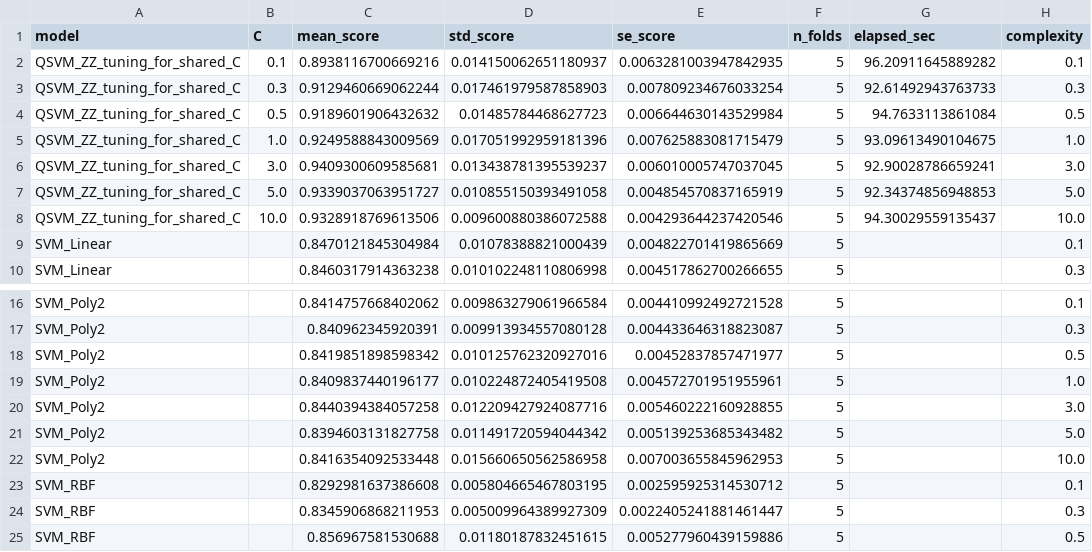
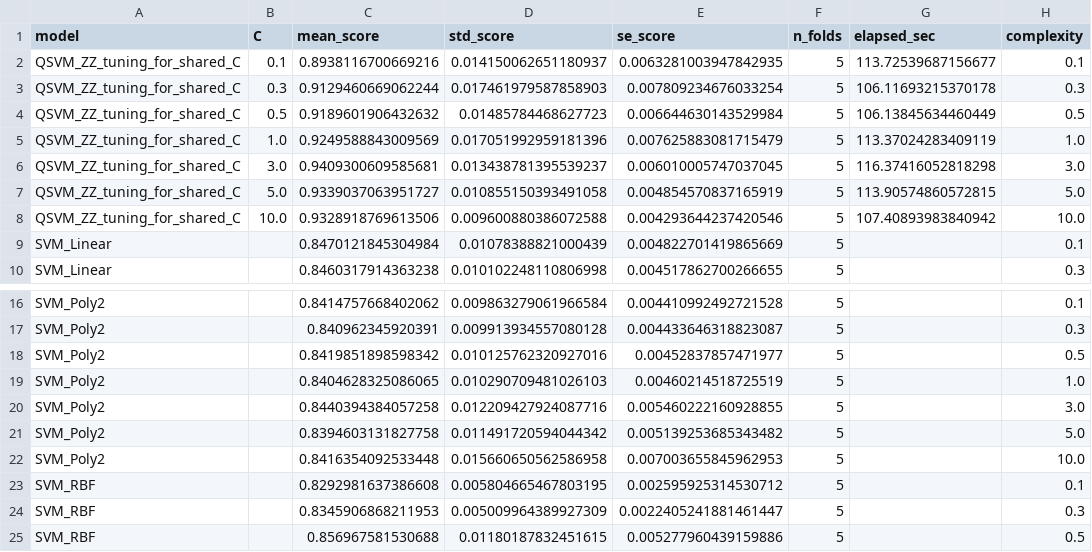
Before and after one commit to anhquan1111/QSVM_NSLKDD, a CSV file: results/nslkdd/c2_revision/c2_cv_results.csv, drawn as a sheet; only a part is shown, gaps mark what is left out; the diff names each change by its address in the sheet, - before the commit and + after, or states it on an @@ line.

```diff
--- a/results/nslkdd/c2_revision/c2_cv_results.csv
+++ b/results/nslkdd/c2_revision/c2_cv_results.csv
-G2 (elapsed_sec): 96.20911645889282
+G2 (elapsed_sec): 113.72539687156677
-G3 (elapsed_sec): 92.61492943763733
+G3 (elapsed_sec): 106.11693215370178
-G4 (elapsed_sec): 94.7633113861084
+G4 (elapsed_sec): 106.13845634460449
-G5 (elapsed_sec): 93.09613490104675
+G5 (elapsed_sec): 113.37024283409119
-G6 (elapsed_sec): 92.90028786659241
+G6 (elapsed_sec): 116.37416052818298
-G7 (elapsed_sec): 92.34374856948853
+G7 (elapsed_sec): 113.90574860572815
-G8 (elapsed_sec): 94.30029559135437
+G8 (elapsed_sec): 107.40893983840942
-C19 (mean_score): 0.8409837440196177
+C19 (mean_score): 0.8404628325086065
-D19 (std_score): 0.010224872405419508
+D19 (std_score): 0.010290709481026103
-E19 (se_score): 0.004572701951955961
+E19 (se_score): 0.00460214518725519
```
Also changed, not shown: results/nslkdd/c2_revision/c2_aggregate.csv, results/nslkdd/c2_revision/c2_kta_per_run.csv, 35 other files.
